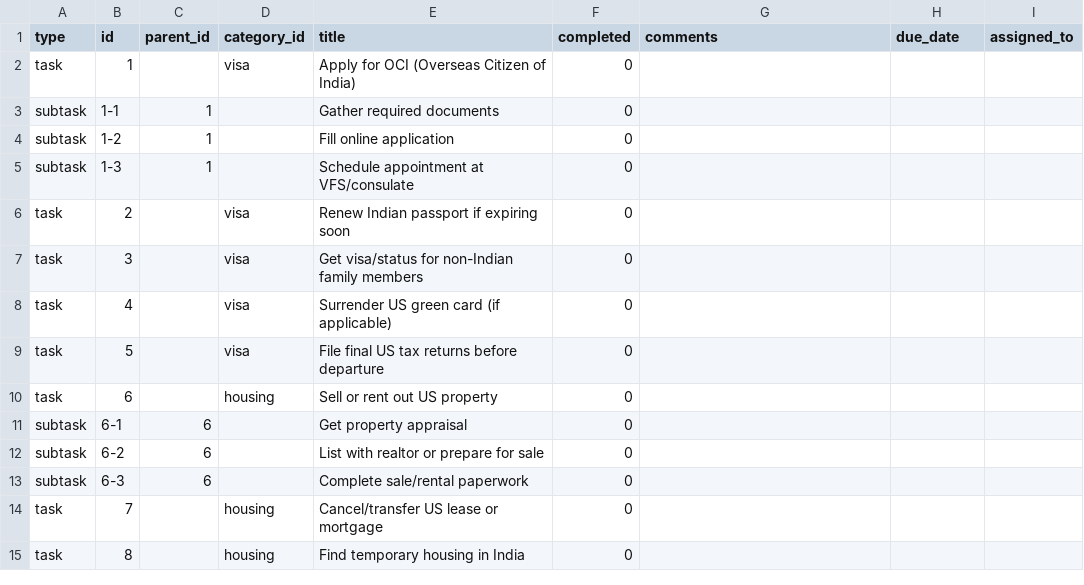
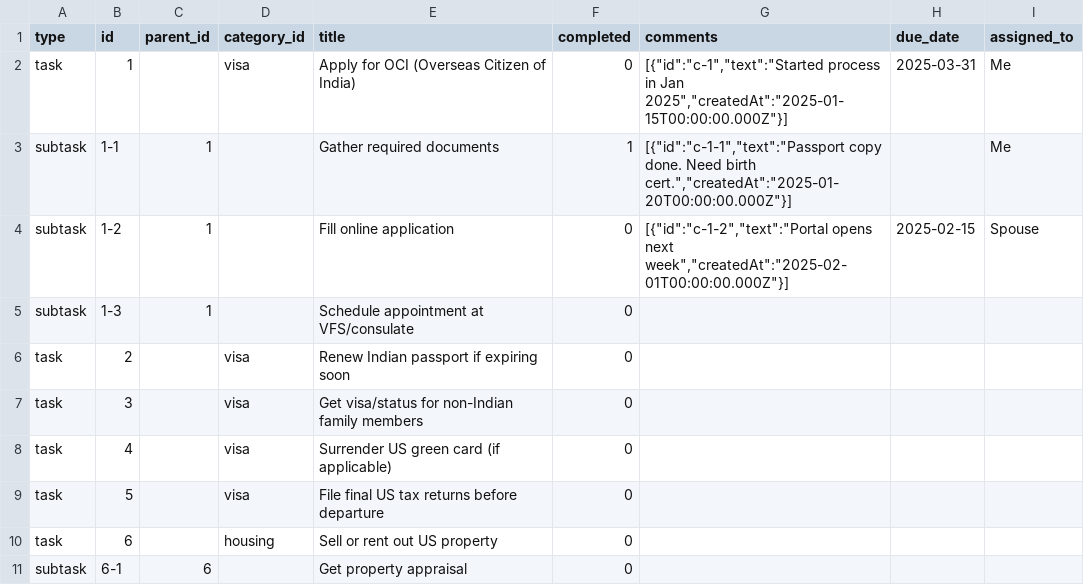
Before and after one commit to goravind/chamku, a CSV file: backup/relocation-tasks.csv, drawn as a sheet; only a part is shown; the shorter side is filled out with more unchanged rows.

```diff
--- a/backup/relocation-tasks.csv
+++ b/backup/relocation-tasks.csv
@@ -1,5 +1,5 @@
 type,id,parent_id,category_id,title,completed,comments,due_date,assigned_to
-task,1,,visa,Apply for OCI (Overseas Citizen of India),0,,,
-subtask,1-1,1,,Gather required documents,0,,,
-subtask,1-2,1,,Fill online application,0,,,
+task,1,,visa,Apply for OCI (Overseas Citizen of India),0,"[{""id"":""c-1"",""text"":""Started process in Jan 2025"",""createdAt"":""2025-01-15T00:00:00.000Z""}]",2025-03-31,Me
+subtask,1-1,1,,Gather required documents,1,"[{""id"":""c-1-1"",""text"":""Passport copy done. Need birth cert."",""createdAt"":""2025-01-20T00:00:00.000Z""}]",,Me
+subtask,1-2,1,,Fill online application,0,"[{""id"":""c-1-2"",""text"":""Portal opens next week"",""createdAt"":""2025-02-01T00:00:00.000Z""}]",2025-02-15,Spouse
 subtask,1-3,1,,Schedule appointment at VFS/consulate,0,,,
```
Also changed, not shown: 1 other file.
